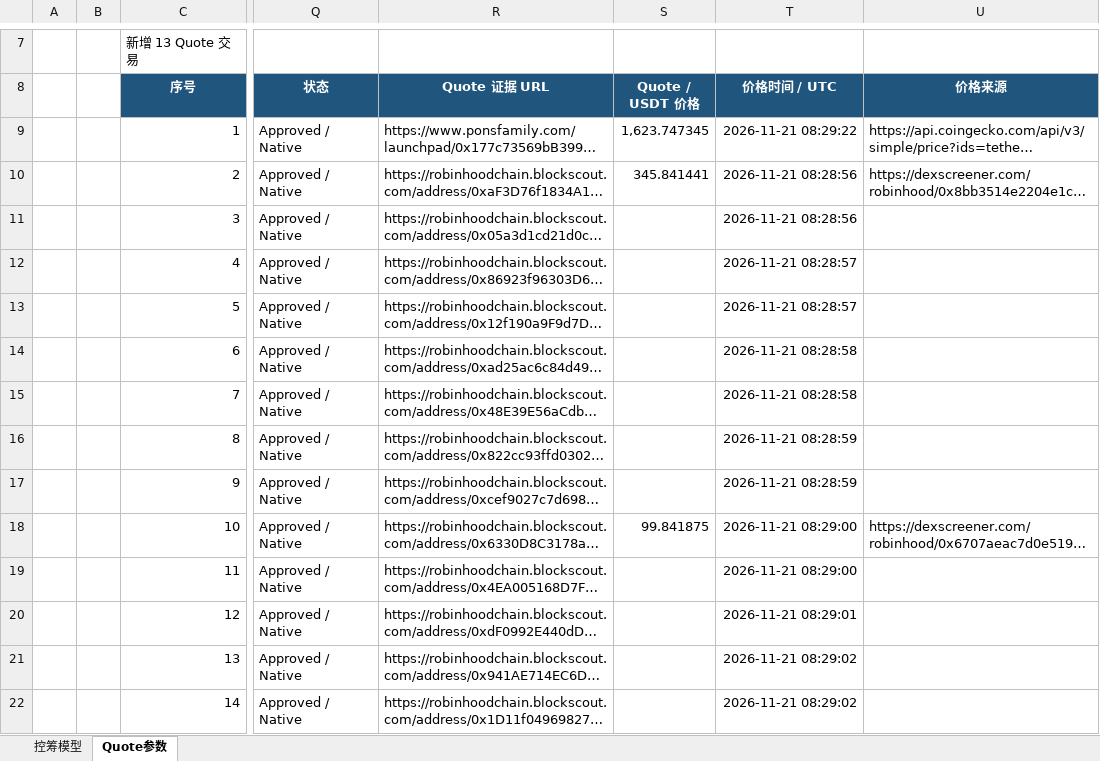
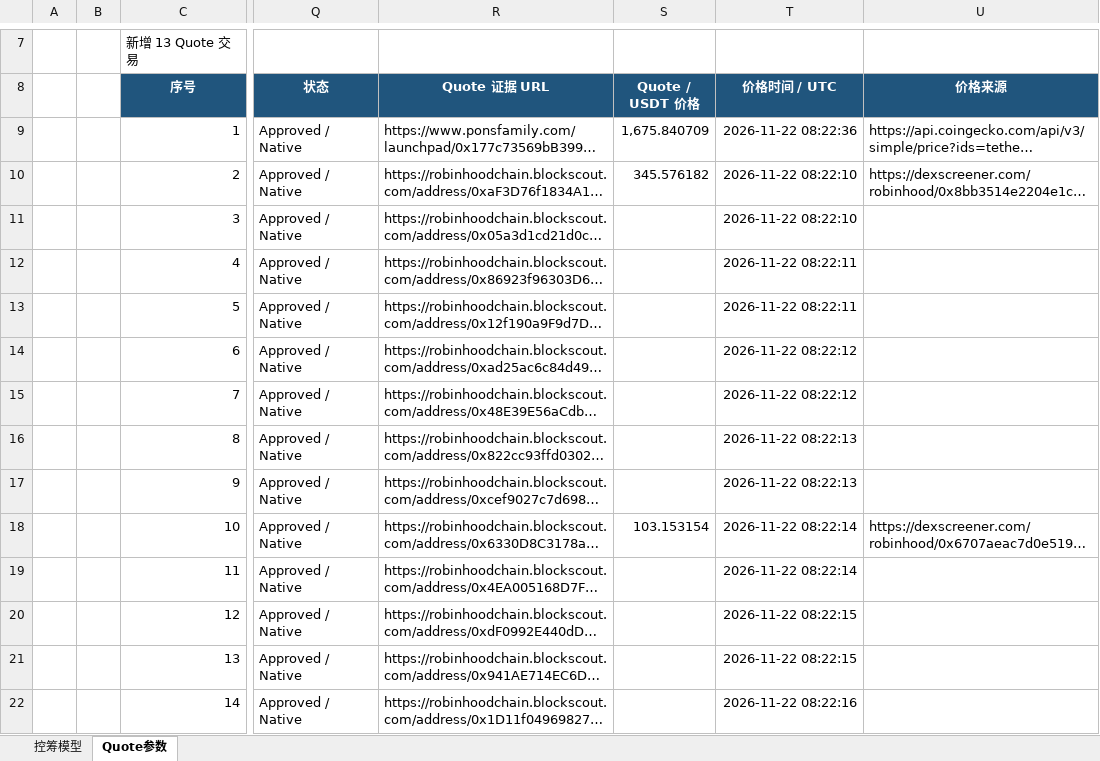
Before and after one commit to bella07021/stock-quote-route-liquidity, an Excel workbook: excel/latest/PonsV2_股票Quote控筹模型.xlsx, sheet Quote参数, drawn as a sheet; only a part is shown, gaps mark what is left out; long unchanged cells end in …; values as stored, in another font and other column widths than the file's, no borders; the diff covers the shown part only; the diff names each change by its address in the sheet, - before the commit and + after, or states it on an @@ line.

```diff
--- a/excel/latest/PonsV2_股票Quote控筹模型.xlsx (sheet Quote参数)
+++ b/excel/latest/PonsV2_股票Quote控筹模型.xlsx (sheet Quote参数)
-S9 (Quote / USDT 价格): 1,623.747345
+S9 (Quote / USDT 价格): 1,675.840709
-T9 (价格时间 / UTC): 2026-11-21 08:29:22
+T9 (价格时间 / UTC): 2026-11-22 08:22:36
-S10 (Quote / USDT 价格): 345.841441
+S10 (Quote / USDT 价格): 345.576182
-T10:T11 (价格时间 / UTC): 2026-11-21 08:28:56
+T10:T11 (价格时间 / UTC): 2026-11-22 08:22:10
-T12:T13 (价格时间 / UTC): 2026-11-21 08:28:57
+T12:T13 (价格时间 / UTC): 2026-11-22 08:22:11
-T14:T15 (价格时间 / UTC): 2026-11-21 08:28:58
+T14:T15 (价格时间 / UTC): 2026-11-22 08:22:12
-T16:T17 (价格时间 / UTC): 2026-11-21 08:28:59
+T16:T17 (价格时间 / UTC): 2026-11-22 08:22:13
-S18 (Quote / USDT 价格): 99.841875
+S18 (Quote / USDT 价格): 103.153154
-T18:T19 (价格时间 / UTC): 2026-11-21 08:29:00
+T18:T19 (价格时间 / UTC): 2026-11-22 08:22:14
-T20 (价格时间 / UTC): 2026-11-21 08:29:01
+T20 (价格时间 / UTC): 2026-11-22 08:22:15
-T21 (价格时间 / UTC): 2026-11-21 08:29:02
+T21 (价格时间 / UTC): 2026-11-22 08:22:15
-T22 (价格时间 / UTC): 2026-11-21 08:29:02
+T22 (价格时间 / UTC): 2026-11-22 08:22:16
```
Also changed, not shown: 52 edited cells elsewhere in this sheet, excel/latest/Flap_BSC_RWA币股_控筹模型.xlsx, excel/latest/Flap_MYX_控筹模型.xlsx, 4 other files.
